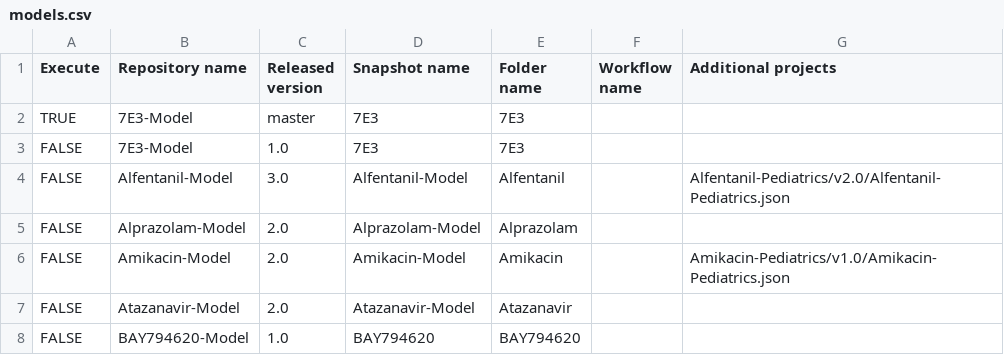
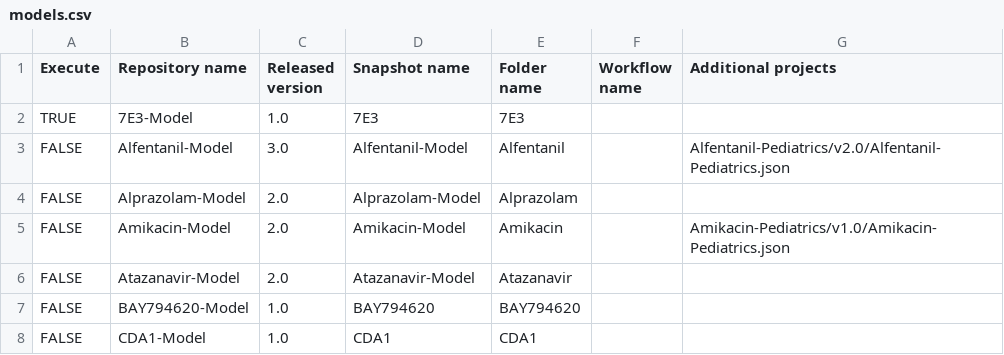
Before and after one commit to Yuri05/TestCreateReports, a CSV file: models.csv, drawn as a sheet; only a part is shown; the shorter side is filled out with more unchanged rows.

Commit message:
Test run model

```diff
--- a/models.csv
+++ b/models.csv
@@ -1,4 +1,3 @@
 Execute,Repository name,Released version,Snapshot name,Folder name,Workflow name,Additional projects
-TRUE,7E3-Model,master,7E3,7E3,,
-FALSE,7E3-Model,1.0,7E3,7E3,,
+TRUE,7E3-Model,1.0,7E3,7E3,,
 FALSE,Alfentanil-Model,3.0,Alfentanil-Model,Alfentanil,,Alfentanil-Pediatrics/v2.0/Alfentanil-Pediatrics.json
```
